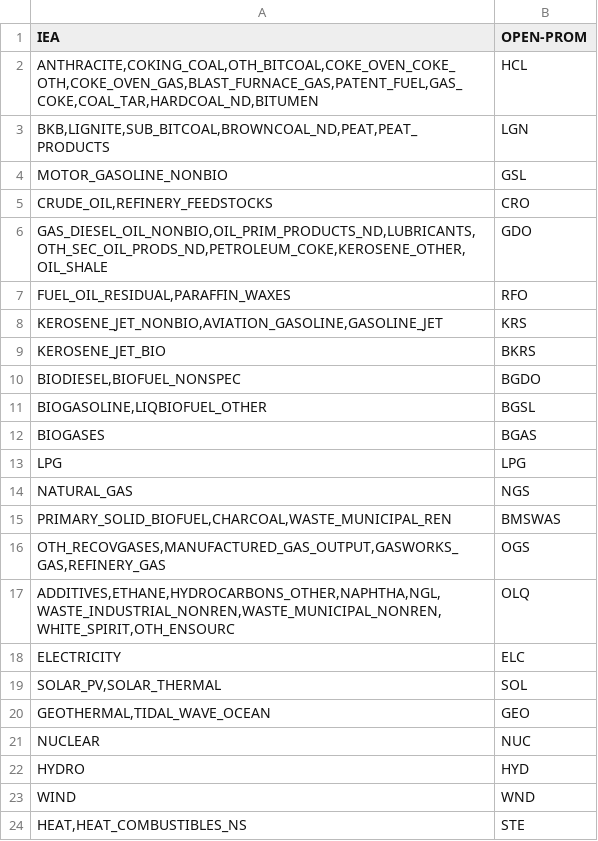
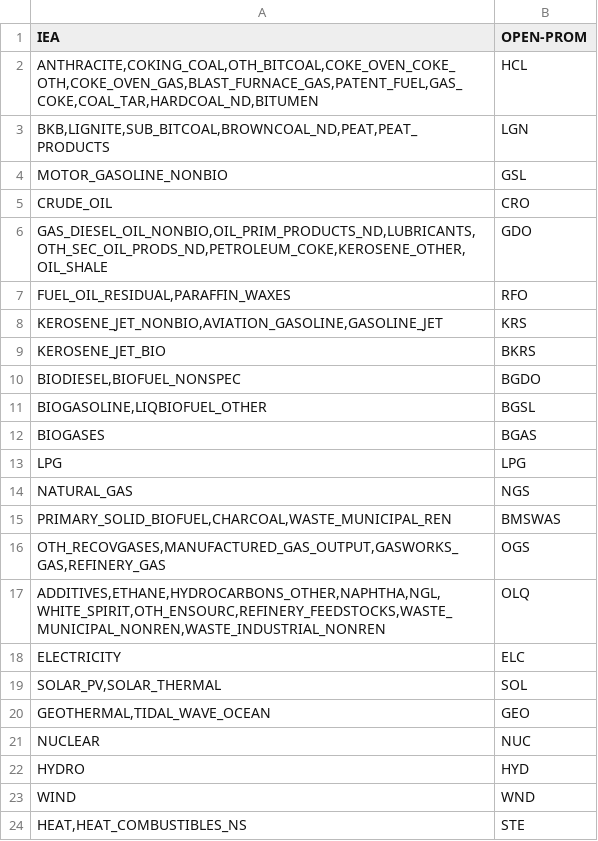
Before and after one commit to e3modelling/mrprom, a CSV file: inst/extdata/sectoral/prom-iea-fuelcons-mapping.csv, drawn as a sheet.

```diff
--- a/inst/extdata/sectoral/prom-iea-fuelcons-mapping.csv
+++ b/inst/extdata/sectoral/prom-iea-fuelcons-mapping.csv
@@ -4,3 +4,3 @@ IEA,OPEN-PROM
 "MOTOR_GASOLINE_NONBIO",GSL
-"CRUDE_OIL,REFINERY_FEEDSTOCKS",CRO
+"CRUDE_OIL",CRO
 "GAS_DIESEL_OIL_NONBIO,OIL_PRIM_PRODUCTS_ND,LUBRICANTS,OTH_SEC_OIL_PRODS_ND,PETROLEUM_COKE,KEROSENE_OTHER,OIL_SHALE",GDO
@@ -16,3 +16,3 @@ IEA,OPEN-PROM
 "OTH_RECOVGASES,MANUFACTURED_GAS_OUTPUT,GASWORKS_GAS,REFINERY_GAS",OGS
-"ADDITIVES,ETHANE,HYDROCARBONS_OTHER,NAPHTHA,NGL,WASTE_INDUSTRIAL_NONREN,WASTE_MUNICIPAL_NONREN,WHITE_SPIRIT,OTH_ENSOURC",OLQ
+"ADDITIVES,ETHANE,HYDROCARBONS_OTHER,NAPHTHA,NGL,WHITE_SPIRIT,OTH_ENSOURC,REFINERY_FEEDSTOCKS,WASTE_MUNICIPAL_NONREN,WASTE_INDUSTRIAL_NONREN",OLQ
 "ELECTRICITY",ELC
```
Also changed, not shown: 20 other files.
